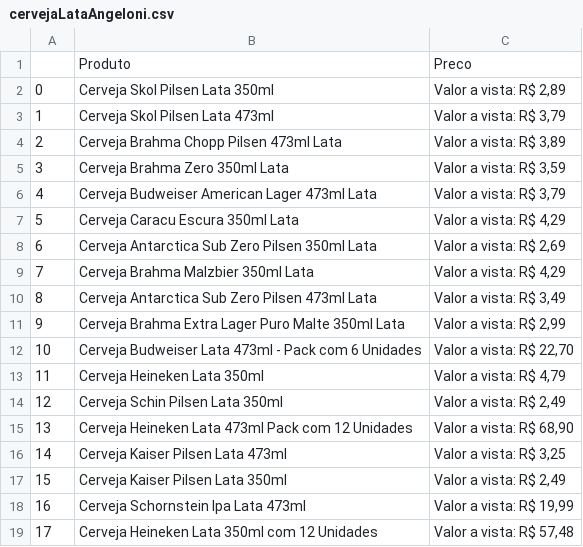
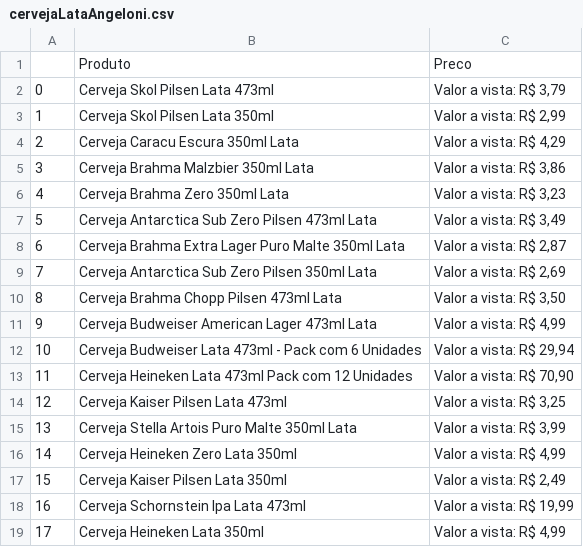
Before and after one commit to JonasDominguini/precoBaixos, a CSV file: angeloni/cerveja/cervejaLataAngeloni.csv, drawn as a sheet; only a part is shown; the diff covers the shown part only.

```diff
--- a/angeloni/cerveja/cervejaLataAngeloni.csv
+++ b/angeloni/cerveja/cervejaLataAngeloni.csv
@@ -1,19 +1,19 @@
 ,Produto,Preco
-0,Cerveja Skol Pilsen Lata 350ml,"  Valor a vista:  R$ 2,89"
-1,Cerveja Skol Pilsen Lata 473ml,"  Valor a vista:  R$ 3,79"
-2,Cerveja Brahma Chopp Pilsen 473ml Lata,"  Valor a vista:  R$ 3,89"
-3,Cerveja Brahma Zero 350ml Lata,"  Valor a vista:  R$ 3,59"
-4,Cerveja Budweiser American Lager 473ml Lata,"  Valor a vista:  R$ 3,79"
-5,Cerveja Caracu Escura 350ml Lata,"  Valor a vista:  R$ 4,29"
-6,Cerveja Antarctica Sub Zero Pilsen 350ml Lata,"  Valor a vista:  R$ 2,69"
-7,Cerveja Brahma Malzbier 350ml Lata,"  Valor a vista:  R$ 4,29"
-8,Cerveja Antarctica Sub Zero Pilsen 473ml Lata,"  Valor a vista:  R$ 3,49"
-9,Cerveja Brahma Extra Lager Puro Malte 350ml Lata,"  Valor a vista:  R$ 2,99"
-10,Cerveja Budweiser Lata 473ml - Pack com 6 Unidades,"  Valor a vista:  R$ 22,70"
-11,Cerveja Heineken Lata 350ml ,"  Valor a vista:  R$ 4,79"
-12,Cerveja Schin Pilsen Lata 350ml,"  Valor a vista:  R$ 2,49"
-13,Cerveja Heineken Lata 473ml Pack com 12 Unidades,"  Valor a vista:  R$ 68,90"
-14,Cerveja Kaiser Pilsen Lata 473ml ,"  Valor a vista:  R$ 3,25"
+0,Cerveja Skol Pilsen Lata 473ml,"  Valor a vista:  R$ 3,79"
+1,Cerveja Skol Pilsen Lata 350ml,"  Valor a vista:  R$ 2,99"
+2,Cerveja Caracu Escura 350ml Lata,"  Valor a vista:  R$ 4,29"
+3,Cerveja Brahma Malzbier 350ml Lata,"  Valor a vista:  R$ 3,86"
+4,Cerveja Brahma Zero 350ml Lata,"  Valor a vista:  R$ 3,23"
+5,Cerveja Antarctica Sub Zero Pilsen 473ml Lata,"  Valor a vista:  R$ 3,49"
+6,Cerveja Brahma Extra Lager Puro Malte 350ml Lata,"  Valor a vista:  R$ 2,87"
+7,Cerveja Antarctica Sub Zero Pilsen 350ml Lata,"  Valor a vista:  R$ 2,69"
+8,Cerveja Brahma Chopp Pilsen 473ml Lata,"  Valor a vista:  R$ 3,50"
+9,Cerveja Budweiser American Lager 473ml Lata,"  Valor a vista:  R$ 4,99"
+10,Cerveja Budweiser Lata 473ml - Pack com 6 Unidades,"  Valor a vista:  R$ 29,94"
+11,Cerveja Heineken Lata 473ml Pack com 12 Unidades,"  Valor a vista:  R$ 70,90"
+12,Cerveja Kaiser Pilsen Lata 473ml ,"  Valor a vista:  R$ 3,25"
+13,Cerveja Stella Artois Puro Malte 350ml Lata,"  Valor a vista:  R$ 3,99"
+14,Cerveja Heineken Zero Lata 350ml ,"  Valor a vista:  R$ 4,99"
 15,Cerveja Kaiser Pilsen Lata 350ml,"  Valor a vista:  R$ 2,49"
 16,Cerveja Schornstein Ipa Lata 473ml,"  Valor a vista:  R$ 19,99"
-17,Cerveja Heineken Lata 350ml com 12 Unidades,"  Valor a vista:  R$ 57,48"
+17,Cerveja Heineken Lata 350ml ,"  Valor a vista:  R$ 4,99"
```
Also changed, not shown: 52 edited cells elsewhere in this file, althoff/energetico/energeticoLataAlthoff.csv, bistek/cerveja/cervejaLataBistek.csv, 9 other files.
